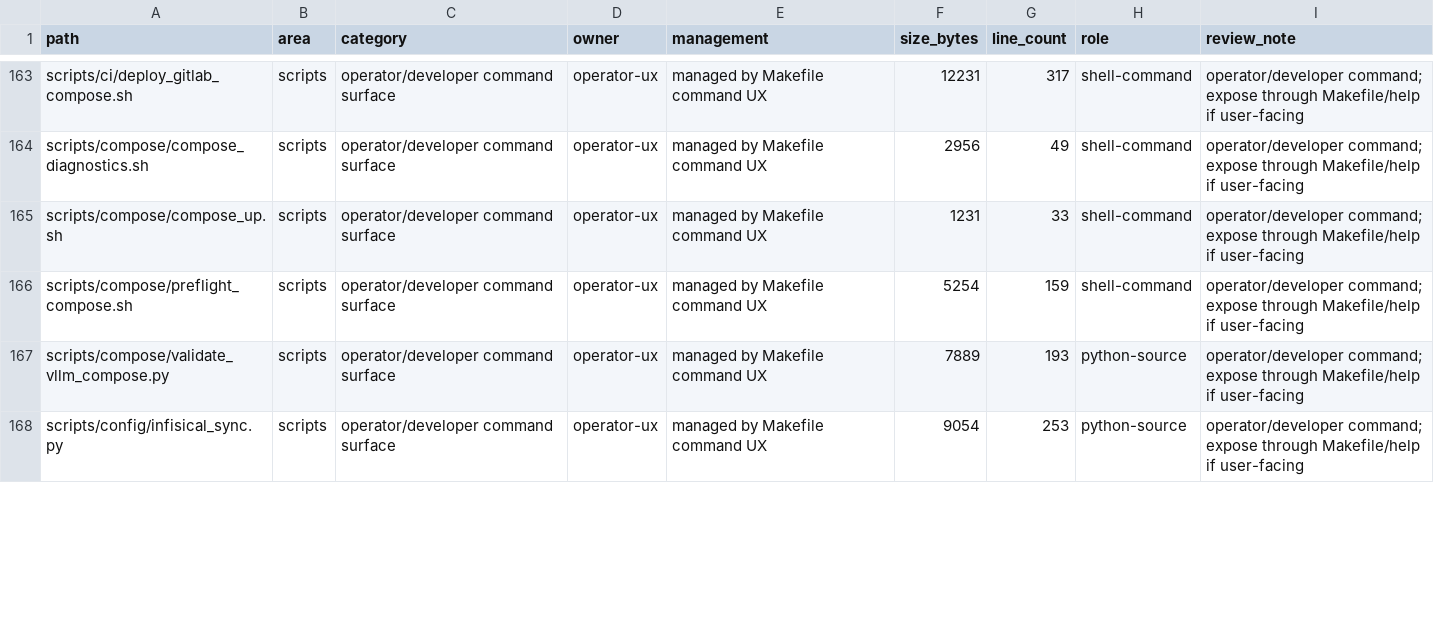
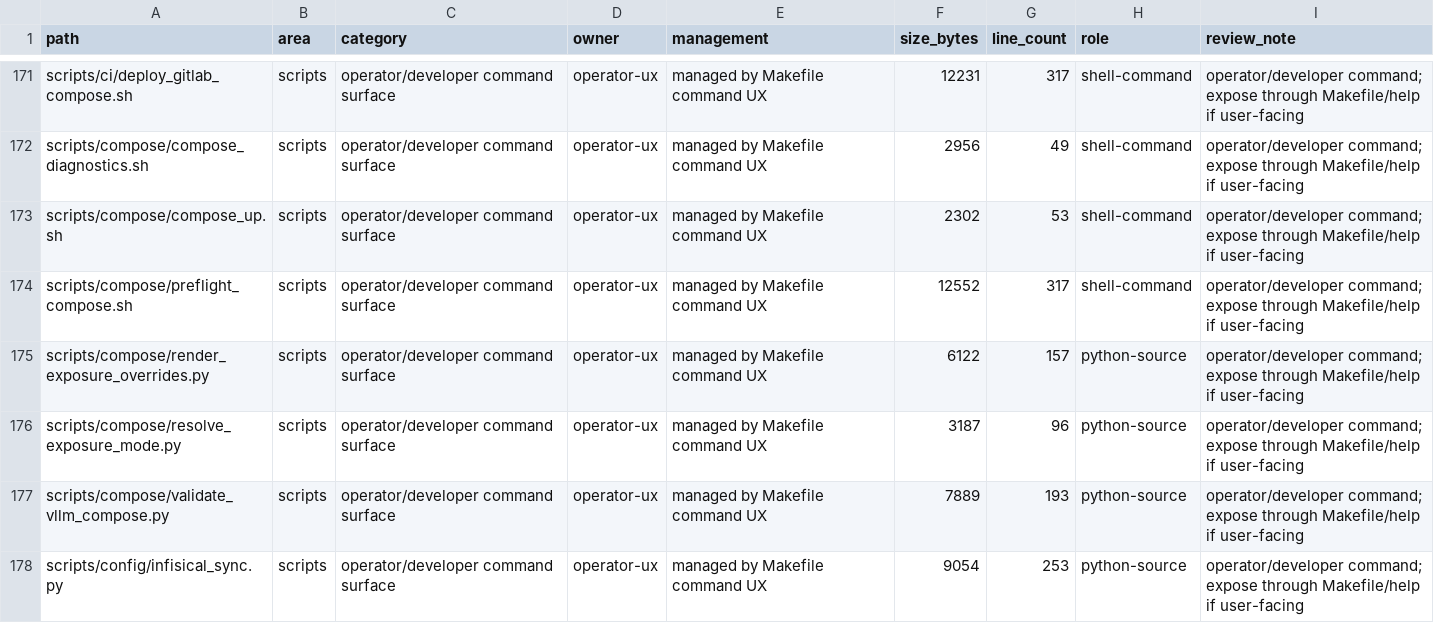
Before and after one commit to so9093-K/On-Premise-LLM-Serving-Platform, a CSV file: reports/refactor/project_inventory_current.csv, drawn as a sheet; only a part is shown, gaps mark what is left out; the diff covers the shown part only.

```diff
--- a/reports/refactor/project_inventory_current.csv
+++ b/reports/refactor/project_inventory_current.csv
@@ -164,4 +172,6 @@ scripts/ci/deploy_gitlab_compose.sh,scripts,operator/developer command surface,o
 scripts/compose/compose_diagnostics.sh,scripts,operator/developer command surface,operator-ux,managed by Makefile command UX,2956,49,shell-command,operator/developer command; expose through Makefile/help if user-facing
-scripts/compose/compose_up.sh,scripts,operator/developer command surface,operator-ux,managed by Makefile command UX,1231,33,shell-command,operator/developer command; expose through Makefile/help if user-facing
-scripts/compose/preflight_compose.sh,scripts,operator/developer command surface,operator-ux,managed by Makefile command UX,5254,159,shell-command,operator/developer command; expose through Makefile/help if user-facing
+scripts/compose/compose_up.sh,scripts,operator/developer command surface,operator-ux,managed by Makefile command UX,2302,53,shell-command,operator/developer command; expose through Makefile/help if user-facing
+scripts/compose/preflight_compose.sh,scripts,operator/developer command surface,operator-ux,managed by Makefile command UX,12552,317,shell-command,operator/developer command; expose through Makefile/help if user-facing
+scripts/compose/render_exposure_overrides.py,scripts,operator/developer command surface,operator-ux,managed by Makefile command UX,6122,157,python-source,operator/developer command; expose through Makefile/help if user-facing
+scripts/compose/resolve_exposure_mode.py,scripts,operator/developer command surface,operator-ux,managed by Makefile command UX,3187,96,python-source,operator/developer command; expose through Makefile/help if user-facing
 scripts/compose/validate_vllm_compose.py,scripts,operator/developer command surface,operator-ux,managed by Makefile command UX,7889,193,python-source,operator/developer command; expose through Makefile/help if user-facing
```
Also changed, not shown: 12 added rows and 42 edited cells elsewhere in this file, 35 other files.
